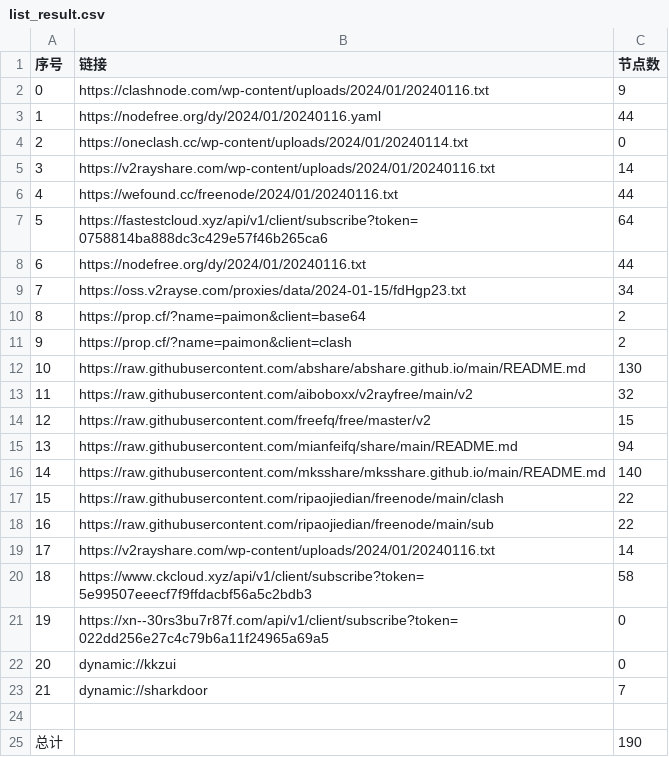
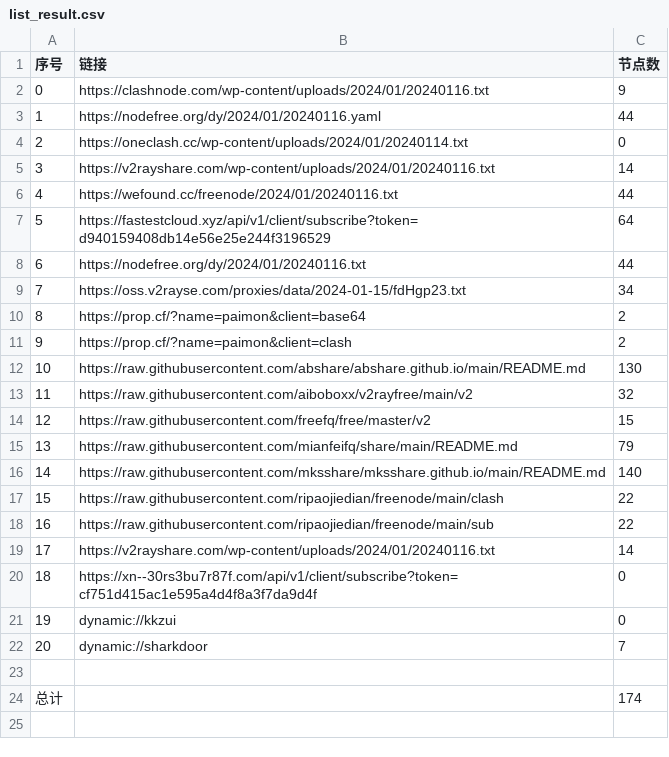
Before and after one commit to hdrafyy/NoMoreWalls, a CSV file: list_result.csv, drawn as a sheet; removed rows and columns are numbered as before the commit, all else as after; the diff names each change by its address in the sheet, - before the commit and + after, or states it on an @@ line.

```diff
--- a/list_result.csv
+++ b/list_result.csv
-B7 (链接): https://fastestcloud.xyz/api/v1/client/subscribe?token=0758814ba888dc3c429e57f46b265ca6
+B7 (链接): https://fastestcloud.xyz/api/v1/client/subscribe?token=d940159408db14e56e25e244f3196529
-C15 (节点数): 94
+C15 (节点数): 79
-row 20: 18 | https://www.ckcloud.xyz/api/v1/client/subscribe?token=5e99507eeecf7f9ffdacbf56a5c2bdb3 | 58
@@ column A (序号) renumbered between rows 20 and 22 @@
-B20 (链接): https://xn--30rs3bu7r87f.com/api/v1/client/subscribe?token=022dd256e27c4c79b6a11f24965a69a5
+B20 (链接): https://xn--30rs3bu7r87f.com/api/v1/client/subscribe?token=cf751d415ac1e595a4d4f8a3f7da9d4f
-C24 (节点数): 190
+C24 (节点数): 174
```
Also changed, not shown: 11 other files.
